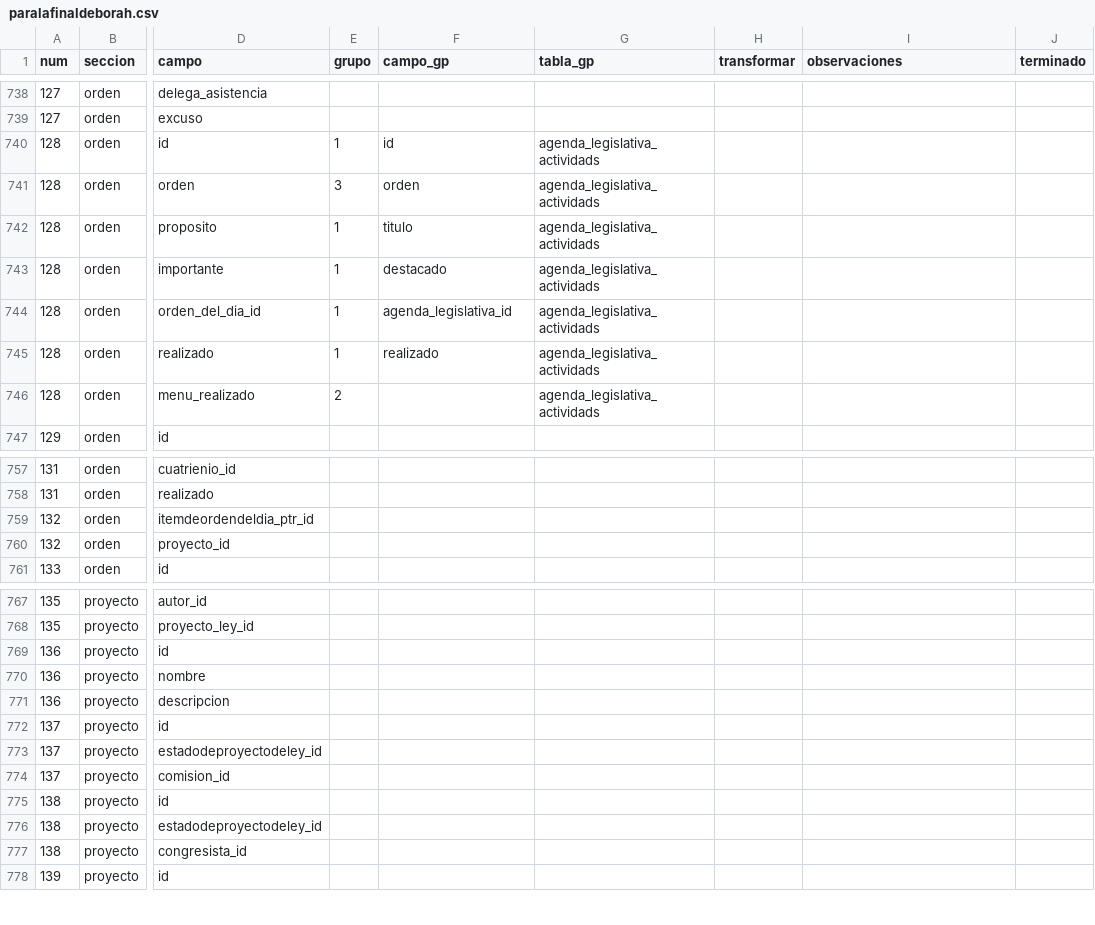
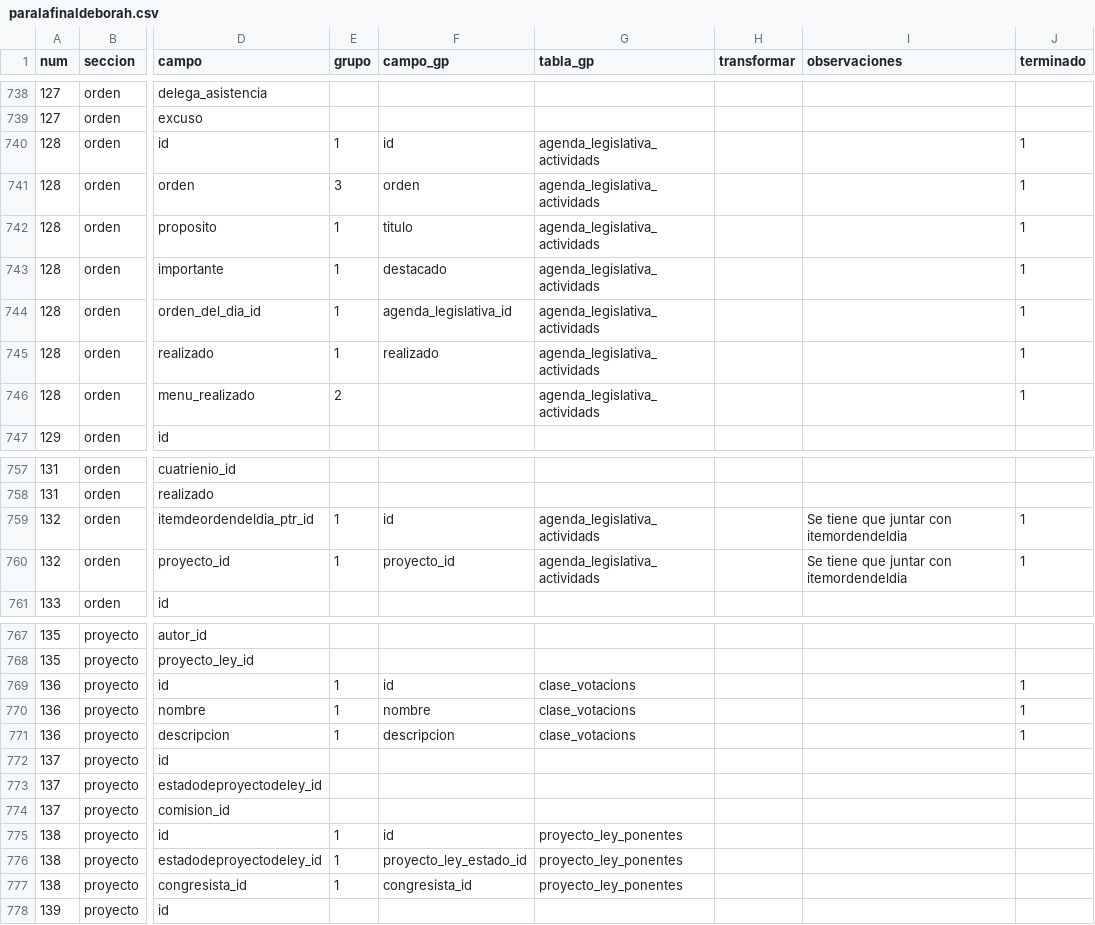
Before and after one commit to gorantesj/CongresoVisible, a CSV file: paralafinaldeborah.csv, drawn as a sheet; only a part is shown, gaps mark what is left out; the diff covers the shown part only; the diff names each change by its address in the sheet, - before the commit and + after, or states it on an @@ line.

Commit message:
nuevas tablas

```diff
--- a/paralafinaldeborah.csv
+++ b/paralafinaldeborah.csv
-J740:J746 (terminado): (empty)
+J740:J746 (terminado): 1
-E759:E760 (grupo): (empty)
+E759:E760 (grupo): 1
-F759 (campo_gp): (empty)
+F759 (campo_gp): id
-G759:G760 (tabla_gp): (empty)
+G759:G760 (tabla_gp): agenda_legislativa_actividads
-I759:I760 (observaciones): (empty)
+I759:I760 (observaciones): Se tiene que juntar con itemordendeldia
-J759:J760 (terminado): (empty)
+J759:J760 (terminado): 1
-F760 (campo_gp): (empty)
+F760 (campo_gp): proyecto_id
-E769:E771 (grupo): (empty)
+E769:E771 (grupo): 1
-F769 (campo_gp): (empty)
+F769 (campo_gp): id
-G769:G771 (tabla_gp): (empty)
+G769:G771 (tabla_gp): clase_votacions
-J769:J771 (terminado): (empty)
+J769:J771 (terminado): 1
-F770 (campo_gp): (empty)
+F770 (campo_gp): nombre
-F771 (campo_gp): (empty)
+F771 (campo_gp): descripcion
-E775:E777 (grupo): (empty)
+E775:E777 (grupo): 1
-F775 (campo_gp): (empty)
+F775 (campo_gp): id
-G775:G777 (tabla_gp): (empty)
+G775:G777 (tabla_gp): proyecto_ley_ponentes
-F776 (campo_gp): (empty)
+F776 (campo_gp): proyecto_ley_estado_id
-F777 (campo_gp): (empty)
+F777 (campo_gp): congresista_id
```
Also changed, not shown: 5 edited cells elsewhere in this file, 5 other files.
